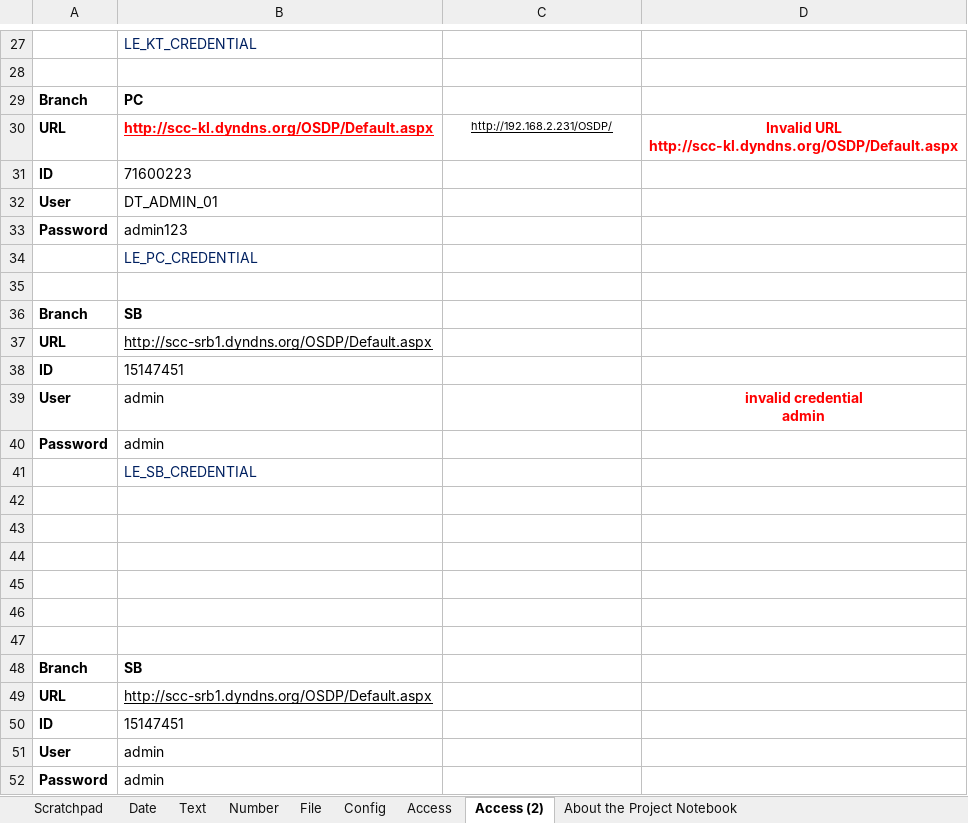
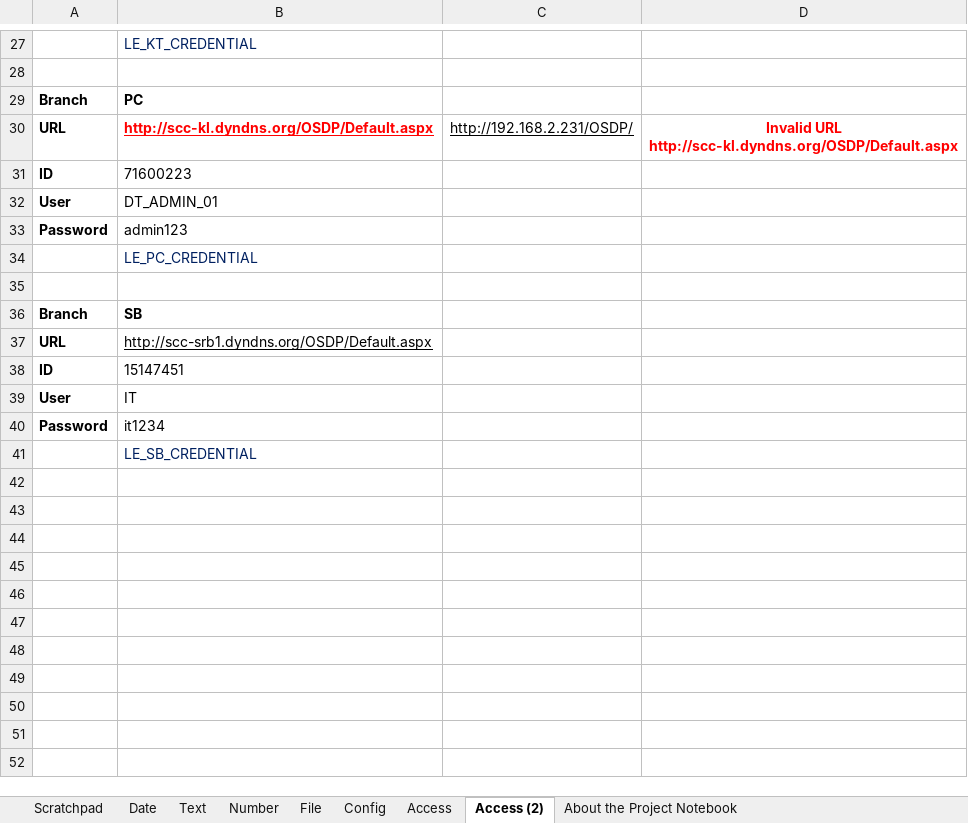
Before and after one commit to sccrpagit/Auto-Generate-LE-Weekly-Report-Without-Excel, an Excel workbook: Project_Notebook.xlsx, sheet Access (2), drawn as a sheet; only a part is shown, gaps mark what is left out; values as stored, in another font and other column widths than the file's, no borders; charts and pictures not drawn; ↵ is a line break in a cell; the diff names each change by its address in the sheet, - before the commit and + after, or states it on an @@ line.

```diff
--- a/Project_Notebook.xlsx (sheet Access (2))
+++ b/Project_Notebook.xlsx (sheet Access (2))
@@ C30 text size: larger @@
-B39: admin
+B39: IT
-D39: invalid credential ↵ admin
+D39: (empty)
-B40: admin
+B40: it1234
-row 42: (empty)
-row 43: (empty)
-row 44: (empty)
-row 45: (empty)
-row 46: (empty)
-row 47: (empty)
-row 48: Branch | SB
-row 49: URL | http://scc-srb1.dyndns.org/OSDP/Default.aspx
-row 50: ID | 15147451
-row 51: User | admin
-row 52: Password | admin
```
Also changed, not shown: sheet Access, sheet Date, charts or pictures.
